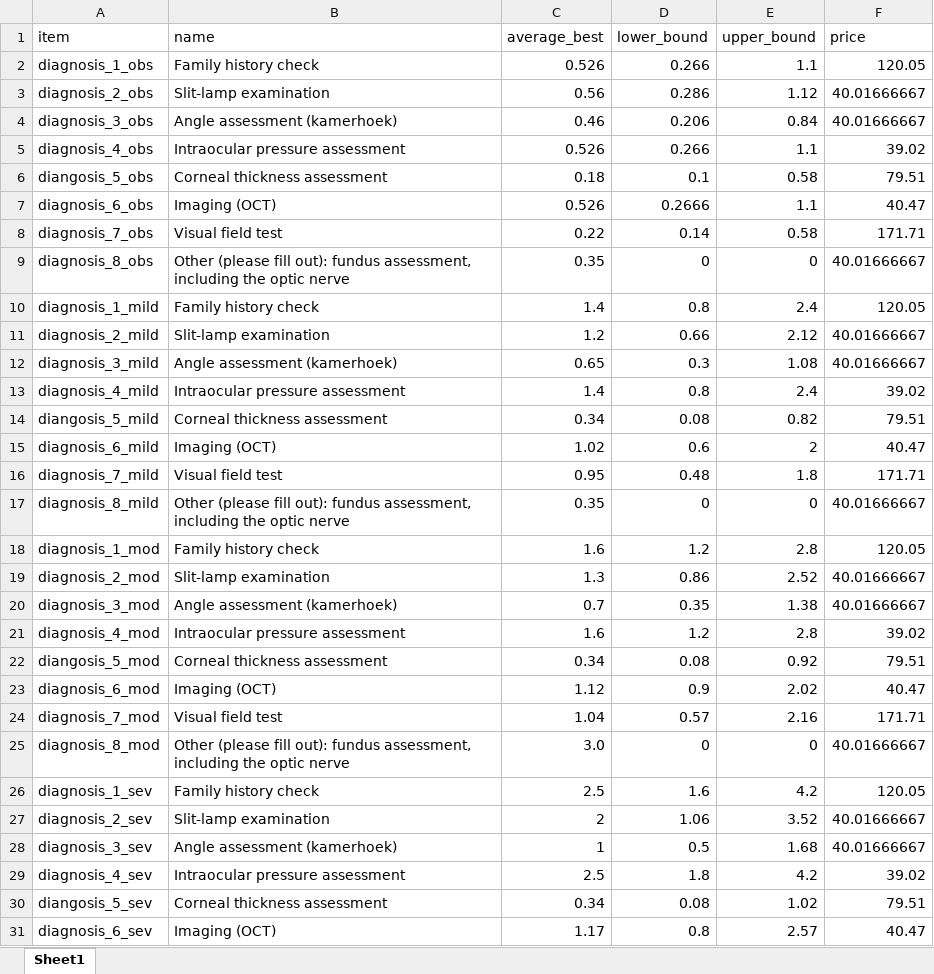
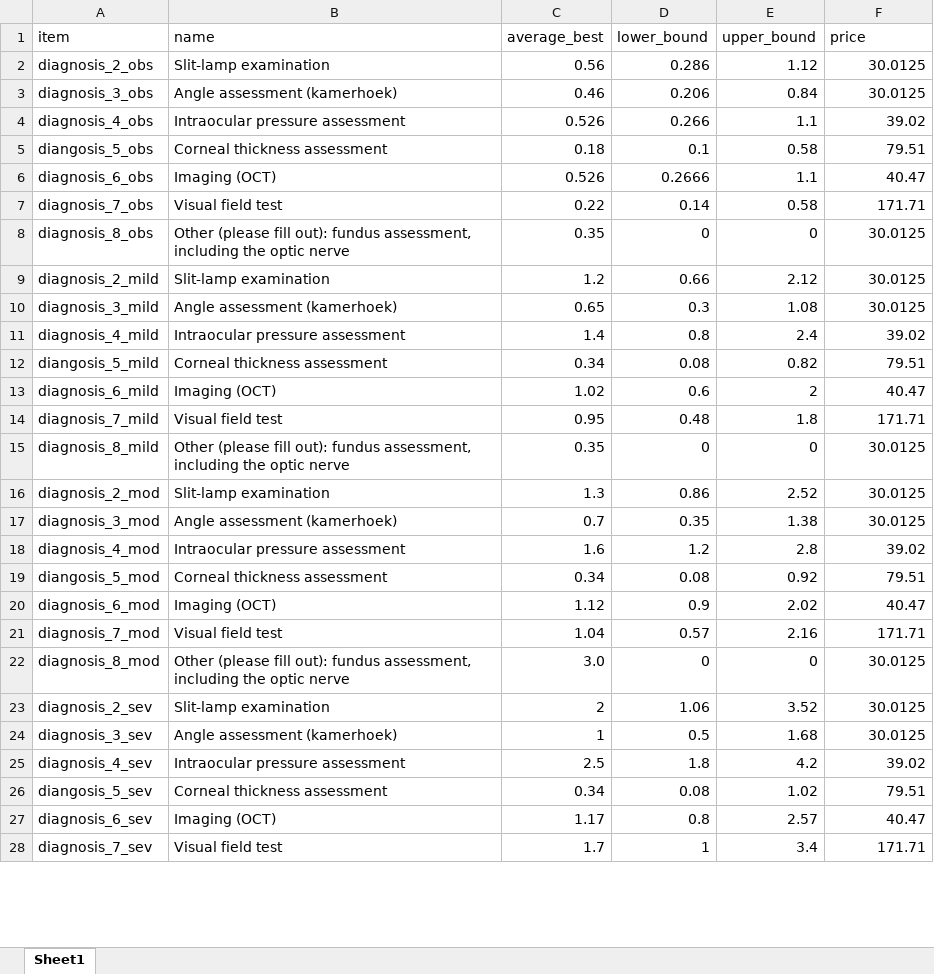
Before and after one commit to BartJanBoverhof/cea-glaucoma-ai-screening, an Excel workbook: data-raw/8c_cost_utilisation_diagnostics.xlsx, sheet Sheet1, drawn as a sheet; only a part is shown; the shorter side is filled out with more unchanged rows; values as stored, in another font and other column widths than the file's, no cell formats; removed rows and columns are numbered as before the commit, all else as after; the diff covers the shown part only; the diff names each change by its address in the sheet, - before the commit and + after, or states it on an @@ line.

```diff
--- a/data-raw/8c_cost_utilisation_diagnostics.xlsx (sheet Sheet1)
+++ b/data-raw/8c_cost_utilisation_diagnostics.xlsx (sheet Sheet1)
-row 2: diagnosis_1_obs | Family history check | 0.526 | 0.266 | 1.1 | 120.05
-F2:F3 (price): 40.01666667
+F2:F3 (price): 30.0125
-F8 (price): 40.01666667
+F8 (price): 30.0125
-row 10: diagnosis_1_mild | Family history check | 1.4 | 0.8 | 2.4 | 120.05
-F9:F10 (price): 40.01666667
+F9:F10 (price): 30.0125
-F15 (price): 40.01666667
+F15 (price): 30.0125
-row 18: diagnosis_1_mod | Family history check | 1.6 | 1.2 | 2.8 | 120.05
-F16:F17 (price): 40.01666667
+F16:F17 (price): 30.0125
-F22 (price): 40.01666667
+F22 (price): 30.0125
-row 26: diagnosis_1_sev | Family history check | 2.5 | 1.6 | 4.2 | 120.05
-F23:F24 (price): 40.01666667
+F23:F24 (price): 30.0125
```
Also changed, not shown: 1 removed row and 4 edited cells elsewhere in this sheet, cell formats, data-raw/8f_cost_burden_disease.xlsx, 23 other files.
